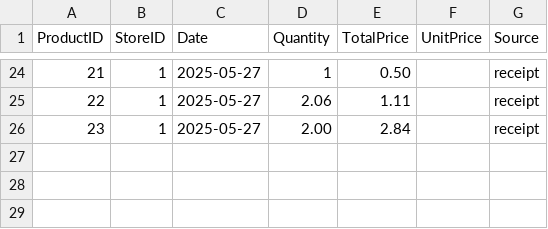
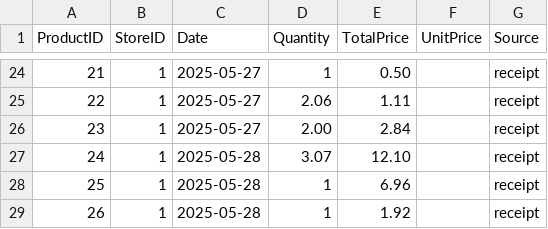
Before and after one commit to connerhoelzle/grocery-price-tracker, a CSV file: Data/product-prices.csv, drawn as a sheet; only a part is shown, gaps mark what is left out.

Commit message:
added data from a shopping trip

```diff
--- a/Data/product-prices.csv
+++ b/Data/product-prices.csv
@@ -26 +26,4 @@ ProductID,StoreID,Date,Quantity,TotalPrice,UnitPrice,Source
 23,1,2025-05-27,2.00,2.84,,receipt
+24,1,2025-05-28,3.07,12.10,,receipt
+25,1,2025-05-28,1,6.96,,receipt
+26,1,2025-05-28,1,1.92,,receipt
```
Also changed, not shown: Data/product-groups.csv, Data/products.csv.
